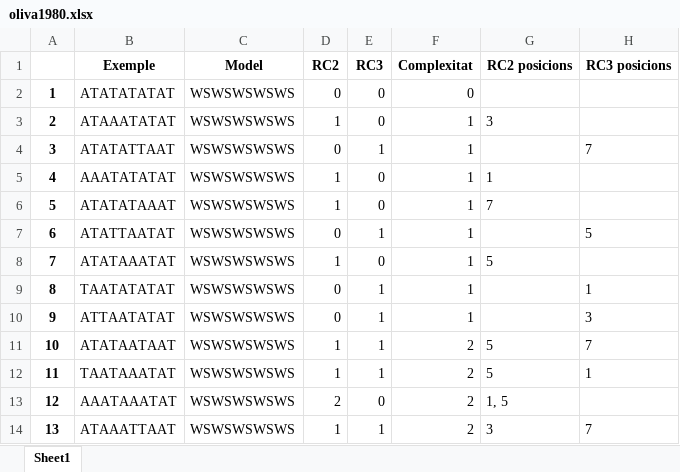
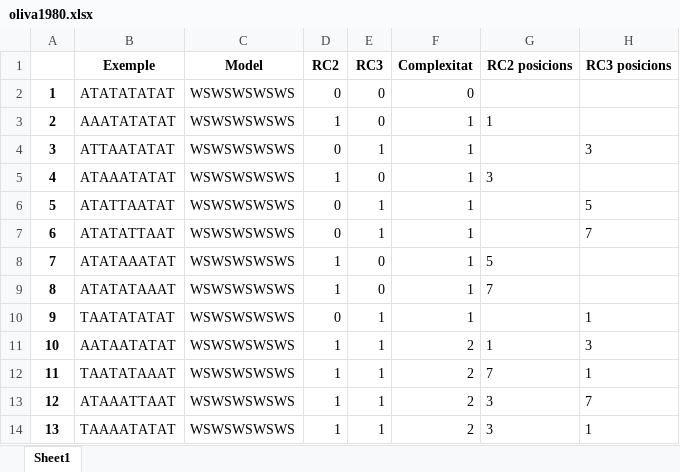
Before and after one commit to garaupere/decaGEN, an Excel workbook: generated/oliva1980.xlsx, sheet Sheet1, drawn as a sheet; only a part is shown; values as stored, in another font and other column widths than the file's, no borders; the diff covers the shown part only; the diff names each change by its address in the sheet, - before the commit and + after, or states it on an @@ line.

```diff
--- a/generated/oliva1980.xlsx (sheet Sheet1)
+++ b/generated/oliva1980.xlsx (sheet Sheet1)
-B3 (Exemple): ATAAATATAT
+B3 (Exemple): AAATATATAT
-G3 (RC2 posicions): 3
+G3 (RC2 posicions): 1
-B4 (Exemple): ATATATTAAT
+B4 (Exemple): ATTAATATAT
-H4 (RC3 posicions): 7
+H4 (RC3 posicions): 3
-B5 (Exemple): AAATATATAT
+B5 (Exemple): ATAAATATAT
-G5 (RC2 posicions): 1
+G5 (RC2 posicions): 3
-B6 (Exemple): ATATATAAAT
+B6 (Exemple): ATATTAATAT
-D6 (RC2): 1
+D6 (RC2): 0
-E6 (RC3): 0
+E6 (RC3): 1
-G6 (RC2 posicions): 7
+G6 (RC2 posicions): (empty)
-H6 (RC3 posicions): (empty)
+H6 (RC3 posicions): 5
-B7 (Exemple): ATATTAATAT
+B7 (Exemple): ATATATTAAT
-H7 (RC3 posicions): 5
+H7 (RC3 posicions): 7
-B9 (Exemple): TAATATATAT
+B9 (Exemple): ATATATAAAT
-D9 (RC2): 0
+D9 (RC2): 1
-E9 (RC3): 1
+E9 (RC3): 0
-G9 (RC2 posicions): (empty)
+G9 (RC2 posicions): 7
-H9 (RC3 posicions): 1
+H9 (RC3 posicions): (empty)
-B10 (Exemple): ATTAATATAT
+B10 (Exemple): TAATATATAT
-H10 (RC3 posicions): 3
+H10 (RC3 posicions): 1
-B11 (Exemple): ATATAATAAT
+B11 (Exemple): AATAATATAT
-G11 (RC2 posicions): 5
+G11 (RC2 posicions): 1
-H11 (RC3 posicions): 7
+H11 (RC3 posicions): 3
-B12 (Exemple): TAATAAATAT
+B12 (Exemple): TAATATAAAT
-G12 (RC2 posicions): 5
+G12 (RC2 posicions): 7
-B13 (Exemple): AAATAAATAT
+B13 (Exemple): ATAAATTAAT
-D13 (RC2): 2
+D13 (RC2): 1
-E13 (RC3): 0
+E13 (RC3): 1
-G13 (RC2 posicions): 1, 5
+G13 (RC2 posicions): 3
-H13 (RC3 posicions): (empty)
+H13 (RC3 posicions): 7
-B14 (Exemple): ATAAATTAAT
+B14 (Exemple): TAAAATATAT
-H14 (RC3 posicions): 7
+H14 (RC3 posicions): 1
```
Also changed, not shown: 95 edited cells elsewhere in this sheet, generated/dols2006.xlsx, generated/oliva1988.xlsx, 14 other files.
